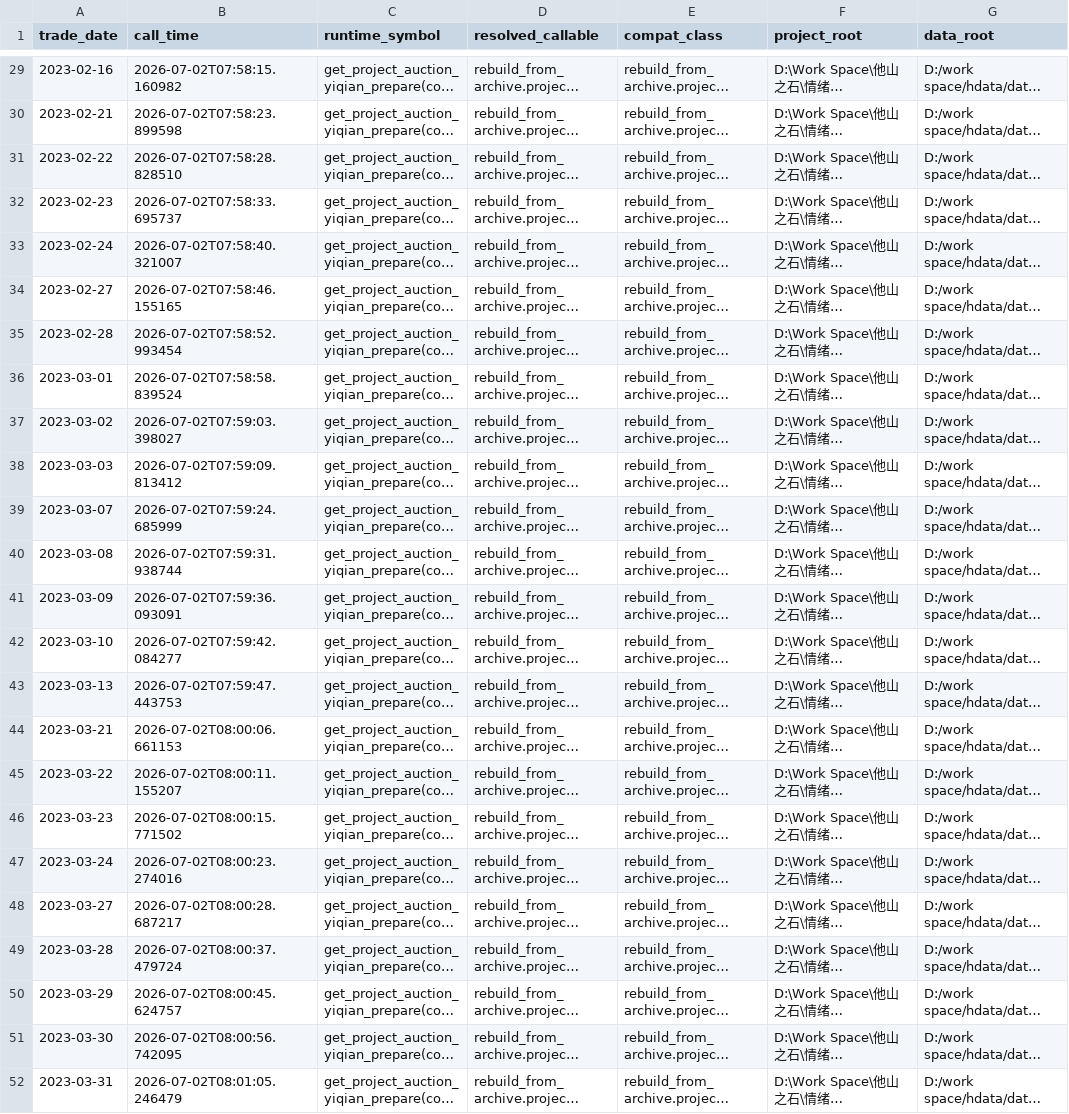
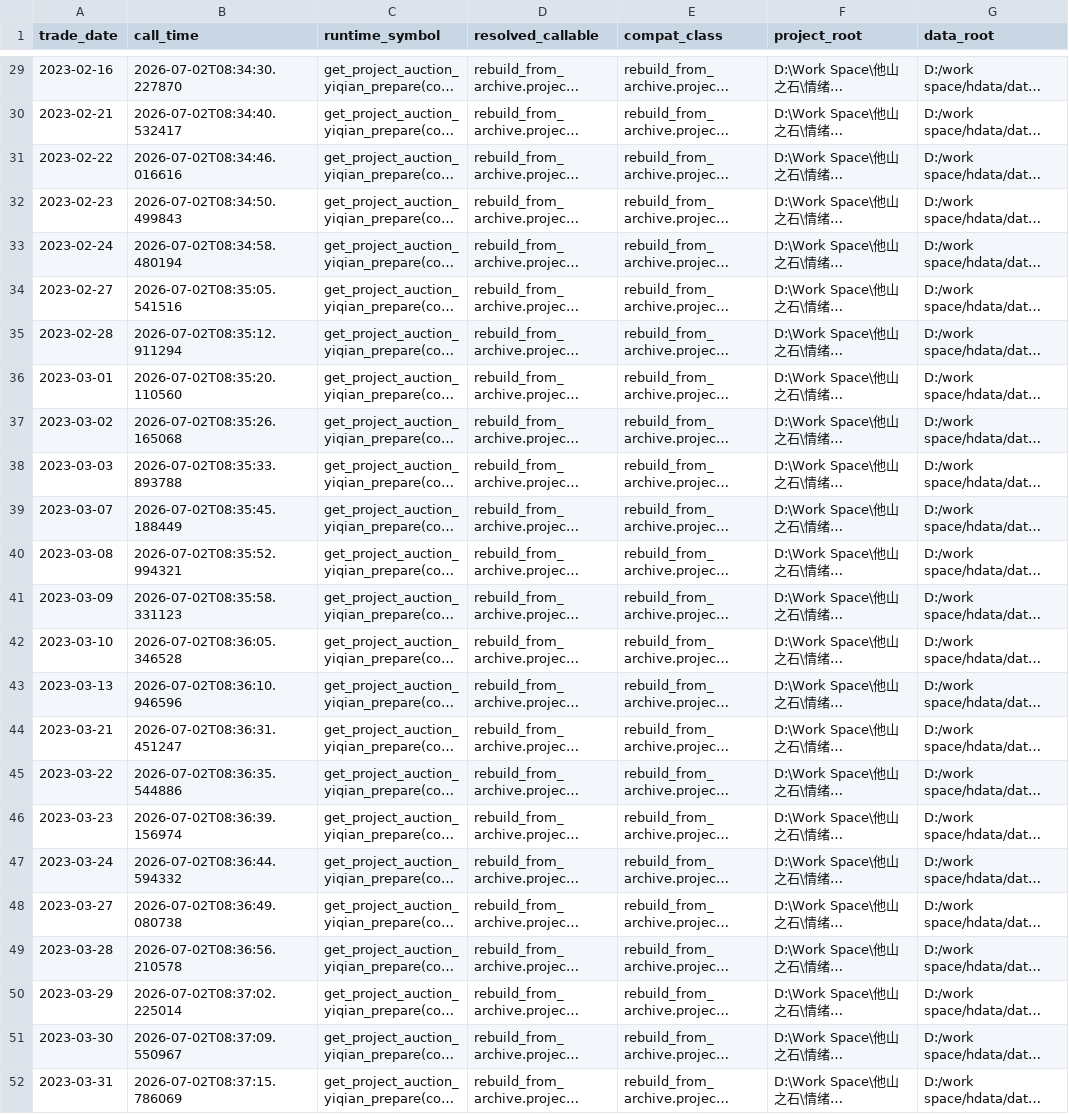
Before and after one commit to zhuyupek-crypto/emotion_gating, a CSV file: coordination/attribution/master_phase1d/AUCTION_RUNTIME_SOURCE_BY_DATE.csv, drawn as a sheet; only a part is shown, gaps mark what is left out; long unchanged cells end in …; the diff covers the shown part only; the diff names each change by its address in the sheet, - before the commit and + after, or states it on an @@ line.

```diff
--- a/coordination/attribution/master_phase1d/AUCTION_RUNTIME_SOURCE_BY_DATE.csv
+++ b/coordination/attribution/master_phase1d/AUCTION_RUNTIME_SOURCE_BY_DATE.csv
-B29 (call_time): 2026-07-02T07:58:15.160982
+B29 (call_time): 2026-07-02T08:34:30.227870
-B30 (call_time): 2026-07-02T07:58:23.899598
+B30 (call_time): 2026-07-02T08:34:40.532417
-B31 (call_time): 2026-07-02T07:58:28.828510
+B31 (call_time): 2026-07-02T08:34:46.016616
-B32 (call_time): 2026-07-02T07:58:33.695737
+B32 (call_time): 2026-07-02T08:34:50.499843
-B33 (call_time): 2026-07-02T07:58:40.321007
+B33 (call_time): 2026-07-02T08:34:58.480194
-B34 (call_time): 2026-07-02T07:58:46.155165
+B34 (call_time): 2026-07-02T08:35:05.541516
-B35 (call_time): 2026-07-02T07:58:52.993454
+B35 (call_time): 2026-07-02T08:35:12.911294
-B36 (call_time): 2026-07-02T07:58:58.839524
+B36 (call_time): 2026-07-02T08:35:20.110560
-B37 (call_time): 2026-07-02T07:59:03.398027
+B37 (call_time): 2026-07-02T08:35:26.165068
-B38 (call_time): 2026-07-02T07:59:09.813412
+B38 (call_time): 2026-07-02T08:35:33.893788
-B39 (call_time): 2026-07-02T07:59:24.685999
+B39 (call_time): 2026-07-02T08:35:45.188449
-B40 (call_time): 2026-07-02T07:59:31.938744
+B40 (call_time): 2026-07-02T08:35:52.994321
-B41 (call_time): 2026-07-02T07:59:36.093091
+B41 (call_time): 2026-07-02T08:35:58.331123
-B42 (call_time): 2026-07-02T07:59:42.084277
+B42 (call_time): 2026-07-02T08:36:05.346528
-B43 (call_time): 2026-07-02T07:59:47.443753
+B43 (call_time): 2026-07-02T08:36:10.946596
-B44 (call_time): 2026-07-02T08:00:06.661153
+B44 (call_time): 2026-07-02T08:36:31.451247
-B45 (call_time): 2026-07-02T08:00:11.155207
+B45 (call_time): 2026-07-02T08:36:35.544886
-B46 (call_time): 2026-07-02T08:00:15.771502
+B46 (call_time): 2026-07-02T08:36:39.156974
-B47 (call_time): 2026-07-02T08:00:23.274016
+B47 (call_time): 2026-07-02T08:36:44.594332
-B48 (call_time): 2026-07-02T08:00:28.687217
+B48 (call_time): 2026-07-02T08:36:49.080738
-B49 (call_time): 2026-07-02T08:00:37.479724
+B49 (call_time): 2026-07-02T08:36:56.210578
-B50 (call_time): 2026-07-02T08:00:45.624757
+B50 (call_time): 2026-07-02T08:37:02.225014
-B51 (call_time): 2026-07-02T08:00:56.742095
+B51 (call_time): 2026-07-02T08:37:09.550967
-B52 (call_time): 2026-07-02T08:01:05.246479
+B52 (call_time): 2026-07-02T08:37:15.786069
```
Also changed, not shown: 27 edited cells elsewhere in this file, 16 other files.
